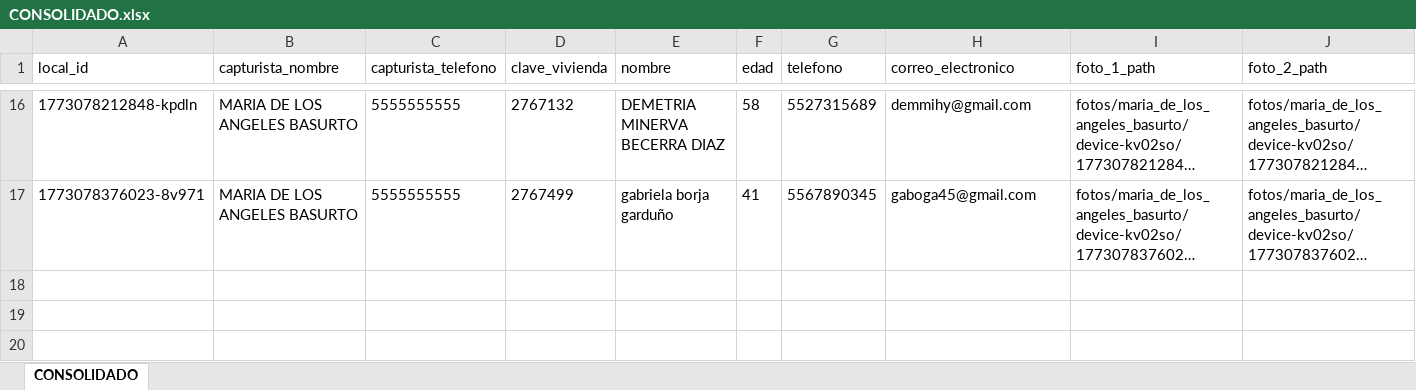
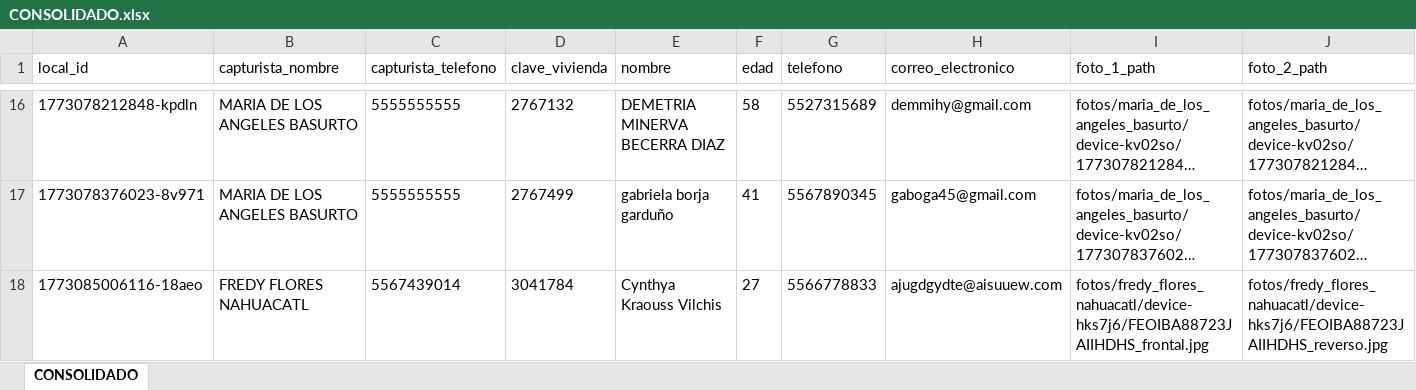
Before and after one commit to GeomaticaAO/APP_PAPEAO_MGE, an Excel workbook: salidas/CONSOLIDADO.xlsx, sheet CONSOLIDADO, drawn as a sheet; only a part is shown, gaps mark what is left out; long unchanged cells end in …; values as stored, in another font and other column widths than the file's, no borders; rows hold the shown columns only; the diff names each change by its address in the sheet, - before the commit and + after, or states it on an @@ line.

```diff
--- a/salidas/CONSOLIDADO.xlsx (sheet CONSOLIDADO)
+++ b/salidas/CONSOLIDADO.xlsx (sheet CONSOLIDADO)
+row 18: 1773085006116-18aeo | FREDY FLORES NAHUACATL | 5567439014 | 3041784 | Cynthya Kraouss Vilchis | 27 | 5566778833 | ajugdgydte@aisuuew.com | fotos/fredy_flores_nahuacatl/device-hks7j6/FEOIBA88723JAIIHDHS_frontal.jpg | fotos/fredy_flores_nahuacatl/device-hks7j6/FEOIBA88723JAIIHDHS_reverso.jpg
```
Also changed, not shown: salidas/REMPLAZADOS.xlsx, 2 other files.
